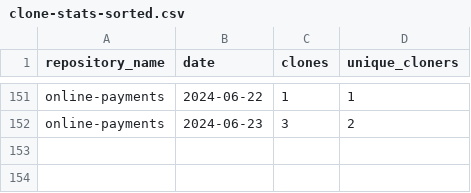
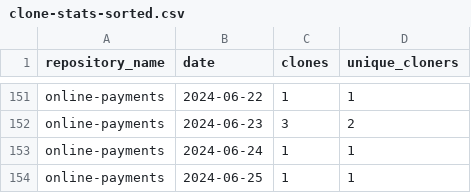
Before and after one commit to jpmorgan-payments/online-payments, a CSV file: metrics/clone-stats-sorted.csv, drawn as a sheet; only a part is shown, gaps mark what is left out.

```diff
--- a/metrics/clone-stats-sorted.csv
+++ b/metrics/clone-stats-sorted.csv
@@ -152 +152,3 @@ online-payments,2024-06-22,1,1
 online-payments,2024-06-23,3,2
+online-payments,2024-06-24,1,1
+online-payments,2024-06-25,1,1
```
Also changed, not shown: metrics/clone-stats.csv, metrics/referrer-stats-sorted.csv, 3 other files.
